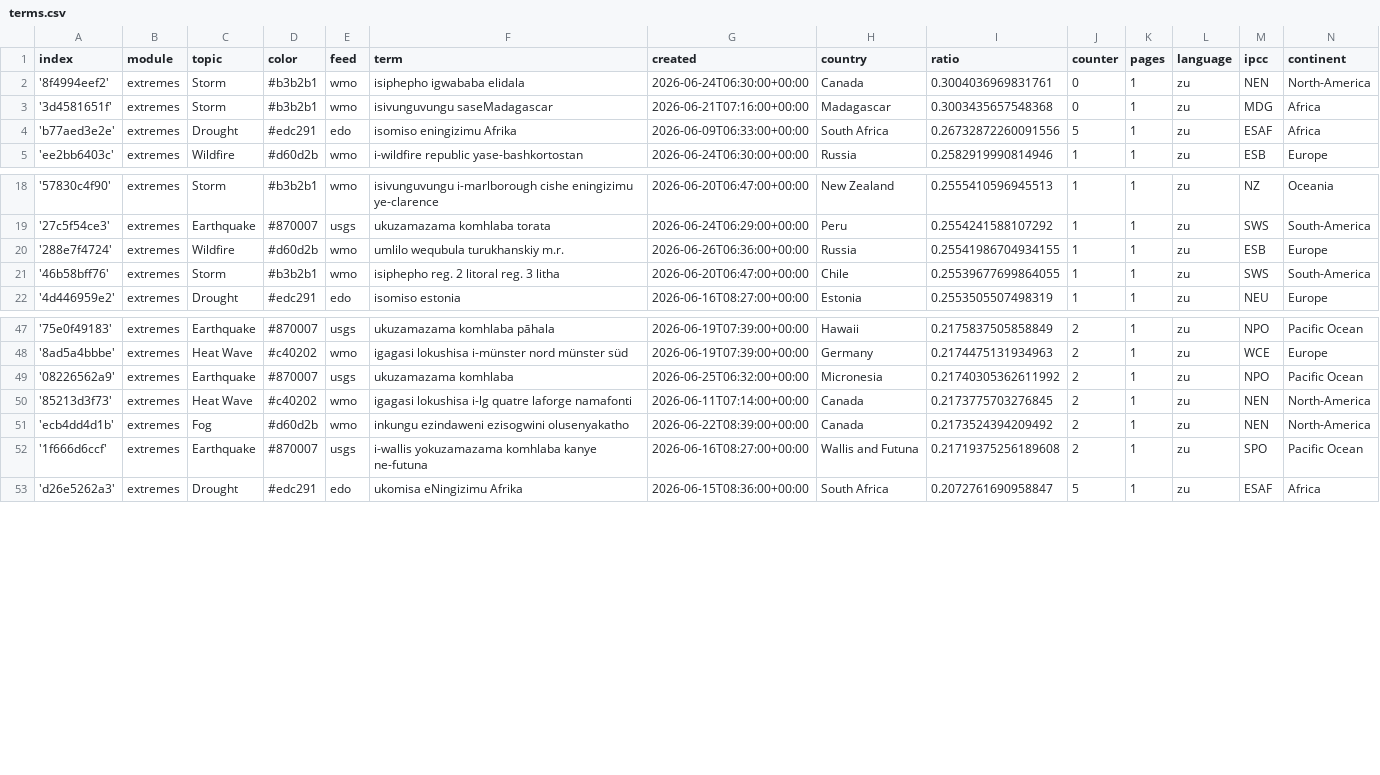
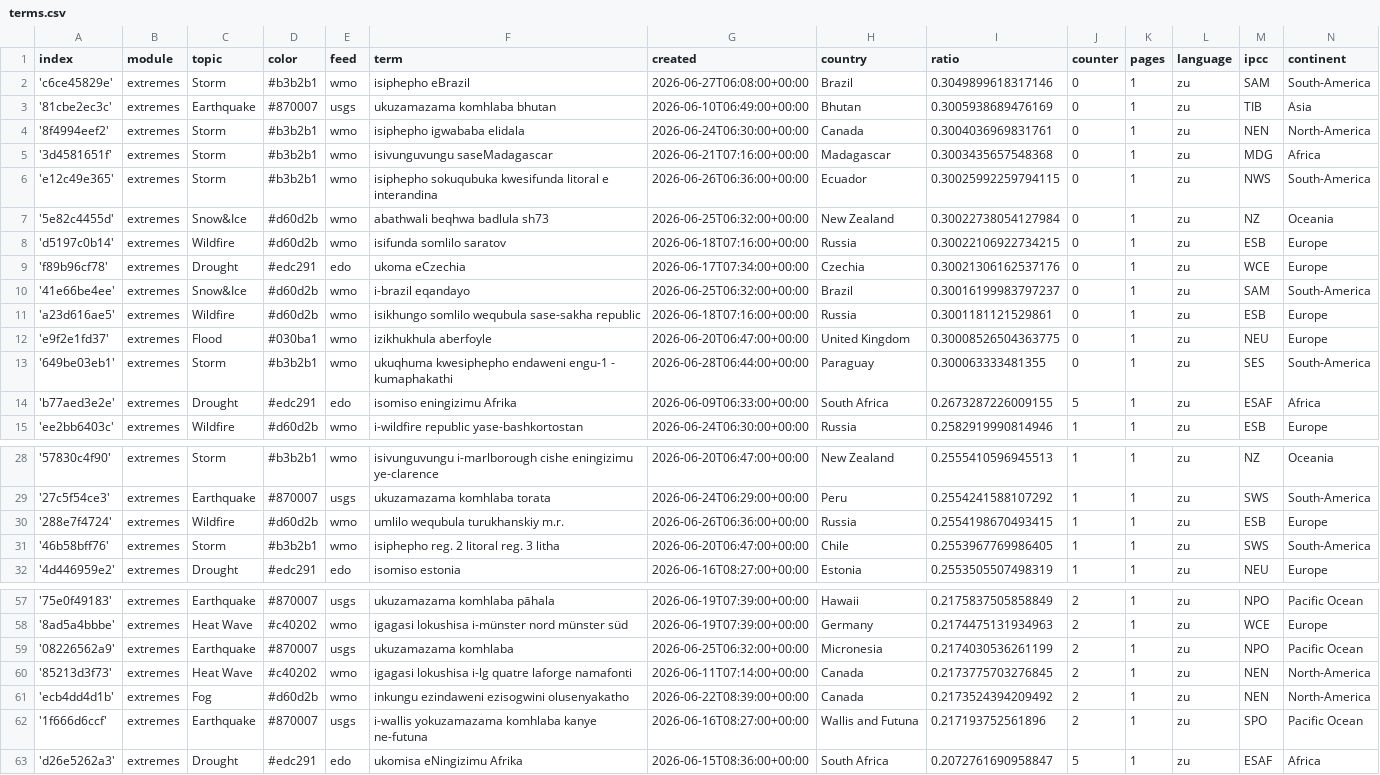
Before and after one commit to friedhumb-news/zuluExtremes, a CSV file: terms.csv, drawn as a sheet; only a part is shown, gaps mark what is left out; the diff covers the shown part only.

Commit message:
Commit from GitHub Actions (import:0.0)

```diff
--- a/terms.csv
+++ b/terms.csv
@@ -1,5 +1,15 @@
 index,module,topic,color,feed,term,created,country,ratio,counter,pages,language,ipcc,continent
+'c6ce45829e',extremes,Storm,#b3b2b1,wmo,isiphepho eBrazil,2026-06-27T06:08:00+00:00,Brazil,0.3049899618317146,0,1,zu,SAM,South-America
+'81cbe2ec3c',extremes,Earthquake,#870007,usgs,ukuzamazama komhlaba bhutan,2026-06-10T06:49:00+00:00,Bhutan,0.3005938689476169,0,1,zu,TIB,Asia
 '8f4994eef2',extremes,Storm,#b3b2b1,wmo,isiphepho igwababa elidala,2026-06-24T06:30:00+00:00,Canada,0.3004036969831761,0,1,zu,NEN,North-America
 '3d4581651f',extremes,Storm,#b3b2b1,wmo,isivunguvungu saseMadagascar,2026-06-21T07:16:00+00:00,Madagascar,0.3003435657548368,0,1,zu,MDG,Africa
-'b77aed3e2e',extremes,Drought,#edc291,edo,isomiso eningizimu Afrika,2026-06-09T06:33:00+00:00,South Africa,0.26732872260091556,5,1,zu,ESAF,Africa
+'e12c49e365',extremes,Storm,#b3b2b1,wmo,isiphepho sokuqubuka kwesifunda litoral e interandina,2026-06-26T06:36:00+00:00,Ecuador,0.30025992259794115,0,1,zu,NWS,South-America
+'5e82c4455d',extremes,Snow&Ice,#d60d2b,wmo,abathwali beqhwa badlula sh73,2026-06-25T06:32:00+00:00,New Zealand,0.30022738054127984,0,1,zu,NZ,Oceania
+'d5197c0b14',extremes,Wildfire,#d60d2b,wmo,isifunda somlilo saratov,2026-06-18T07:16:00+00:00,Russia,0.30022106922734215,0,1,zu,ESB,Europe
+'f89b96cf78',extremes,Drought,#edc291,edo,ukoma eCzechia,2026-06-17T07:34:00+00:00,Czechia,0.30021306162537176,0,1,zu,WCE,Europe
+'41e66be4ee',extremes,Snow&Ice,#d60d2b,wmo,i-brazil eqandayo,2026-06-25T06:32:00+00:00,Brazil,0.30016199983797237,0,1,zu,SAM,South-America
+'a23d616ae5',extremes,Wildfire,#d60d2b,wmo,isikhungo somlilo wequbula sase-sakha republic,2026-06-18T07:16:00+00:00,Russia,0.3001181121529861,0,1,zu,ESB,Europe
+'e9f2e1fd37',extremes,Flood,#030ba1,wmo,izikhukhula aberfoyle,2026-06-20T06:47:00+00:00,United Kingdom,0.30008526504363775,0,1,zu,NEU,Europe
+'649be03eb1',extremes,Storm,#b3b2b1,wmo,ukuqhuma kwesiphepho endaweni engu-1 - kumaphakathi,2026-06-28T06:44:00+00:00,Paraguay,0.300063333481355,0,1,zu,SES,South-America
+'b77aed3e2e',extremes,Drought,#edc291,edo,isomiso eningizimu Afrika,2026-06-09T06:33:00+00:00,South Africa,0.2673287226009155,5,1,zu,ESAF,Africa
 'ee2bb6403c',extremes,Wildfire,#d60d2b,wmo,i-wildfire republic yase-bashkortostan,2026-06-24T06:30:00+00:00,Russia,0.2582919990814946,1,1,zu,ESB,Europe
@@ -19,4 +29,4 @@ index,module,topic,color,feed,term,created,country,ratio,counter,pages,language,
 '27c5f54ce3',extremes,Earthquake,#870007,usgs,ukuzamazama komhlaba torata,2026-06-24T06:29:00+00:00,Peru,0.2554241588107292,1,1,zu,SWS,South-America
-'288e7f4724',extremes,Wildfire,#d60d2b,wmo,umlilo wequbula turukhanskiy m.r.,2026-06-26T06:36:00+00:00,Russia,0.25541986704934155,1,1,zu,ESB,Europe
-'46b58bff76',extremes,Storm,#b3b2b1,wmo,isiphepho reg. 2 litoral reg. 3 litha,2026-06-20T06:47:00+00:00,Chile,0.25539677699864055,1,1,zu,SWS,South-America
+'288e7f4724',extremes,Wildfire,#d60d2b,wmo,umlilo wequbula turukhanskiy m.r.,2026-06-26T06:36:00+00:00,Russia,0.2554198670493415,1,1,zu,ESB,Europe
+'46b58bff76',extremes,Storm,#b3b2b1,wmo,isiphepho reg. 2 litoral reg. 3 litha,2026-06-20T06:47:00+00:00,Chile,0.2553967769986405,1,1,zu,SWS,South-America
 '4d446959e2',extremes,Drought,#edc291,edo,isomiso estonia,2026-06-16T08:27:00+00:00,Estonia,0.2553505507498319,1,1,zu,NEU,Europe
@@ -48,6 +58,6 @@ index,module,topic,color,feed,term,created,country,ratio,counter,pages,language,
 '8ad5a4bbbe',extremes,Heat Wave,#c40202,wmo,igagasi lokushisa i-münster nord münster süd,2026-06-19T07:39:00+00:00,Germany,0.2174475131934963,2,1,zu,WCE,Europe
-'08226562a9',extremes,Earthquake,#870007,usgs,ukuzamazama komhlaba,2026-06-25T06:32:00+00:00,Micronesia,0.21740305362611992,2,1,zu,NPO,Pacific Ocean
+'08226562a9',extremes,Earthquake,#870007,usgs,ukuzamazama komhlaba,2026-06-25T06:32:00+00:00,Micronesia,0.2174030536261199,2,1,zu,NPO,Pacific Ocean
 '85213d3f73',extremes,Heat Wave,#c40202,wmo,igagasi lokushisa i-lg quatre laforge namafonti,2026-06-11T07:14:00+00:00,Canada,0.2173775703276845,2,1,zu,NEN,North-America
 'ecb4dd4d1b',extremes,Fog,#d60d2b,wmo,inkungu ezindaweni ezisogwini olusenyakatho,2026-06-22T08:39:00+00:00,Canada,0.2173524394209492,2,1,zu,NEN,North-America
-'1f666d6ccf',extremes,Earthquake,#870007,usgs,i-wallis yokuzamazama komhlaba kanye ne-futuna,2026-06-16T08:27:00+00:00,Wallis and Futuna,0.21719375256189608,2,1,zu,SPO,Pacific Ocean
+'1f666d6ccf',extremes,Earthquake,#870007,usgs,i-wallis yokuzamazama komhlaba kanye ne-futuna,2026-06-16T08:27:00+00:00,Wallis and Futuna,0.217193752561896,2,1,zu,SPO,Pacific Ocean
 'd26e5262a3',extremes,Drought,#edc291,edo,ukomisa eNingizimu Afrika,2026-06-15T08:36:00+00:00,South Africa,0.2072761690958847,5,1,zu,ESAF,Africa
```
Also changed, not shown: 3 edited cells elsewhere in this file.
